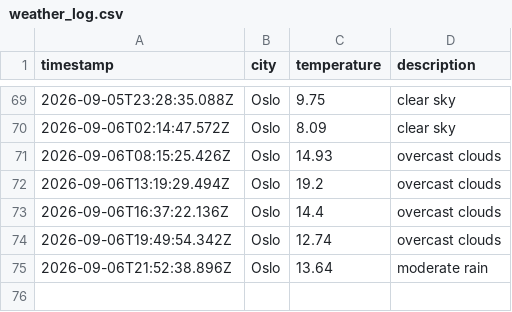
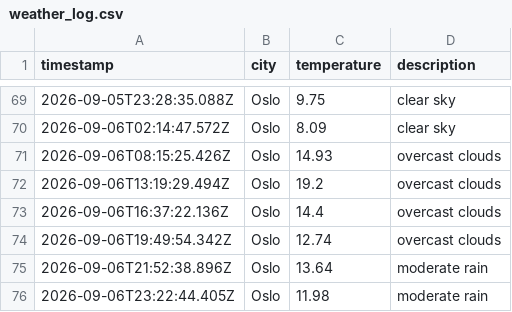
Before and after one commit to IAH02/weather_data_ops, a CSV file: data/weather_log.csv, drawn as a sheet; only a part is shown, gaps mark what is left out.

```diff
--- a/data/weather_log.csv
+++ b/data/weather_log.csv
@@ -75 +75,2 @@ timestamp,city,temperature,description
 2026-09-06T21:52:38.896Z,Oslo,13.64,moderate rain
+2026-09-06T23:22:44.405Z,Oslo,11.98,moderate rain
```
Also changed, not shown: 1 other file.
